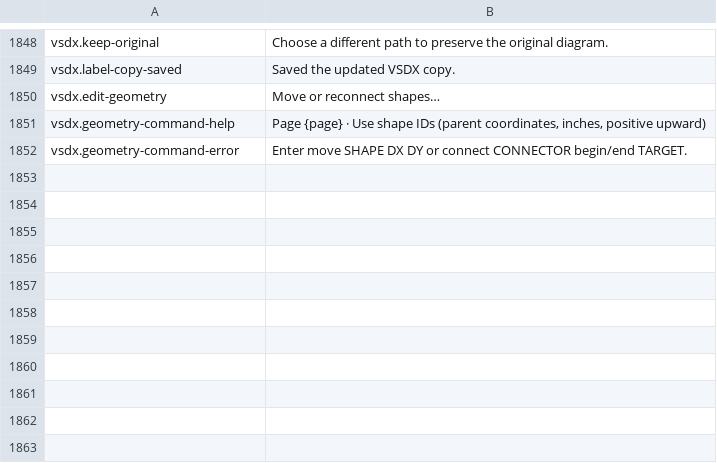
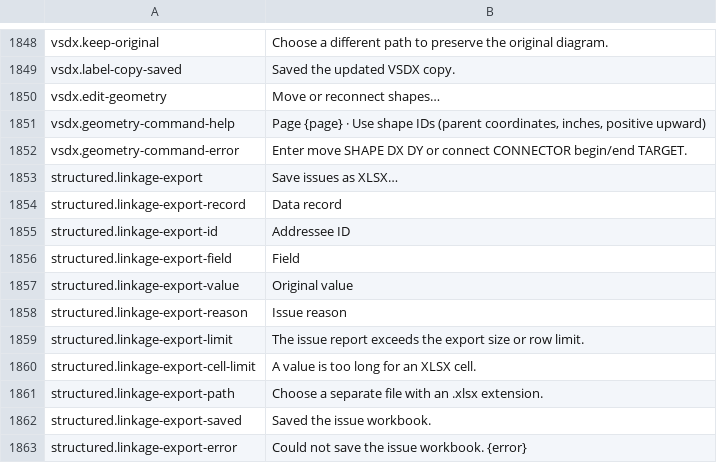
Before and after one commit to masanork/ibis-office, a TSV file: crates/ibis-office-base/i18n/en/shell.tsv, drawn as a sheet; only a part is shown, gaps mark what is left out; the diff names each change by its address in the sheet, - before the commit and + after, or states it on an @@ line.

```diff
--- a/crates/ibis-office-base/i18n/en/shell.tsv
+++ b/crates/ibis-office-base/i18n/en/shell.tsv
+row 1853: structured.linkage-export | Save issues as XLSX…
+row 1854: structured.linkage-export-record | Data record
+row 1855: structured.linkage-export-id | Addressee ID
+row 1856: structured.linkage-export-field | Field
+row 1857: structured.linkage-export-value | Original value
+row 1858: structured.linkage-export-reason | Issue reason
+row 1859: structured.linkage-export-limit | The issue report exceeds the export size or row limit.
+row 1860: structured.linkage-export-cell-limit | A value is too long for an XLSX cell.
+row 1861: structured.linkage-export-path | Choose a separate file with an .xlsx extension.
+row 1862: structured.linkage-export-saved | Saved the issue workbook.
+row 1863: structured.linkage-export-error | Could not save the issue workbook. {error}
```
Also changed, not shown: crates/ibis-office-base/i18n/ja/shell.tsv, 4 other files.
